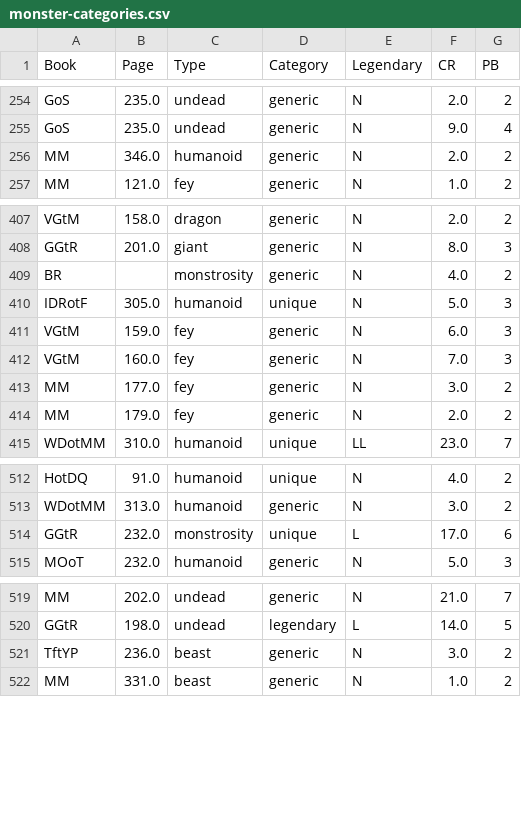
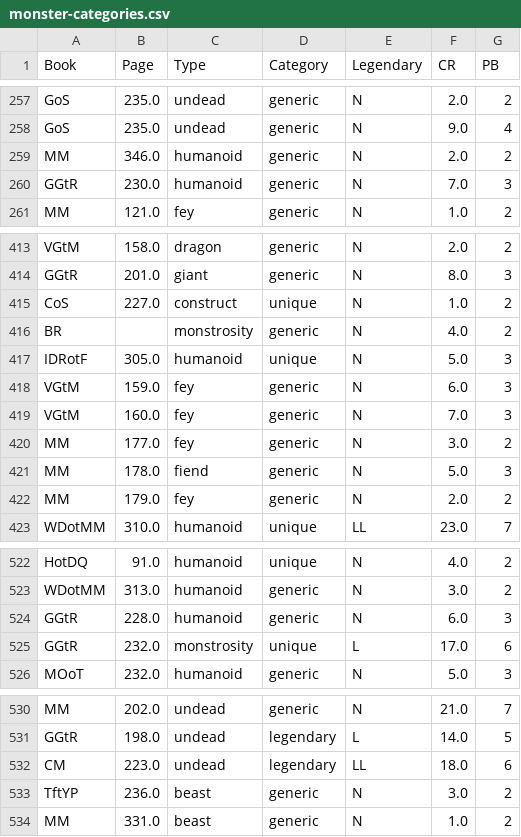
Before and after one commit to tomedunn/the-finished-book, a CSV file: _monsters/categorizing-monsters/monster-categories.csv, drawn as a sheet; only a part is shown, gaps mark what is left out; the diff covers the shown part only; the diff names each change by its address in the sheet, - before the commit and + after, or states it on an @@ line.

```diff
--- a/_monsters/categorizing-monsters/monster-categories.csv
+++ b/_monsters/categorizing-monsters/monster-categories.csv
+row 260: GGtR | 230.0 | humanoid | generic | N | 7.0 | 3
+row 415: CoS | 227.0 | construct | unique | N | 1.0 | 2
+row 421: MM | 178.0 | fiend | generic | N | 5.0 | 3
+row 524: GGtR | 228.0 | humanoid | generic | N | 6.0 | 3
+row 532: CM | 223.0 | undead | legendary | LL | 18.0 | 6
```
Also changed, not shown: 15 added rows elsewhere in this file, _classes/stunning-strike/monster-saves-monk.csv, 35 other files.
